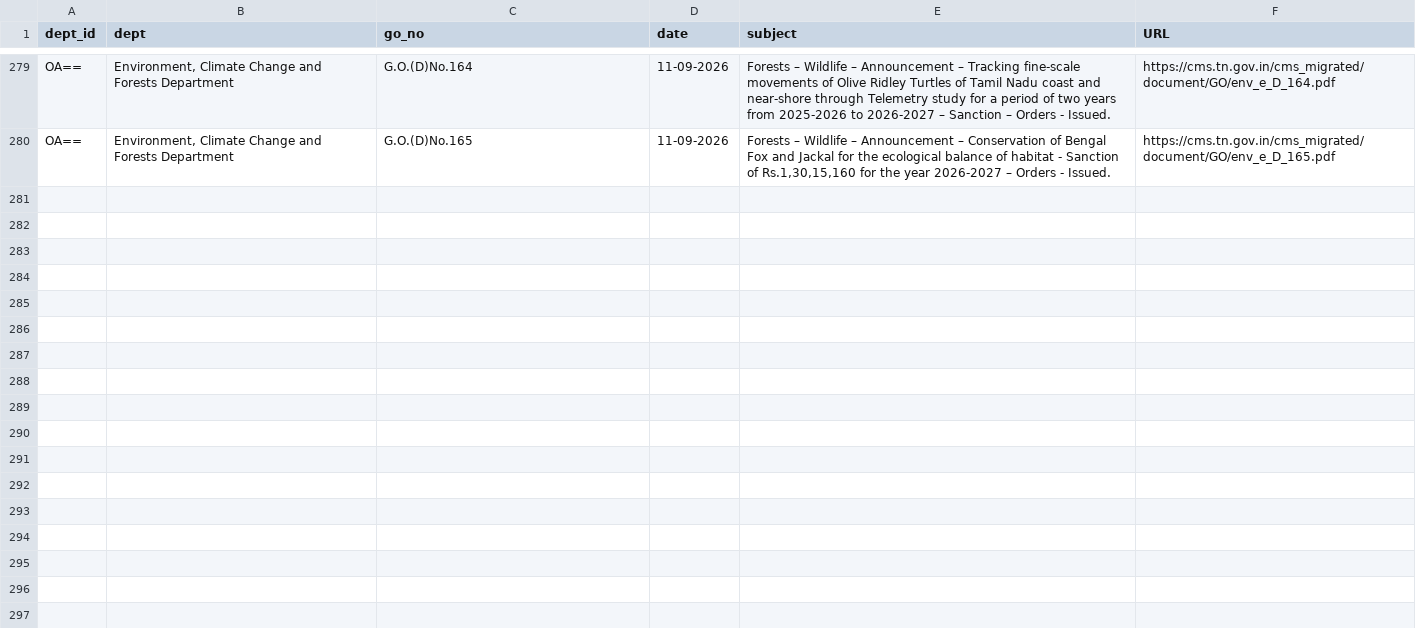
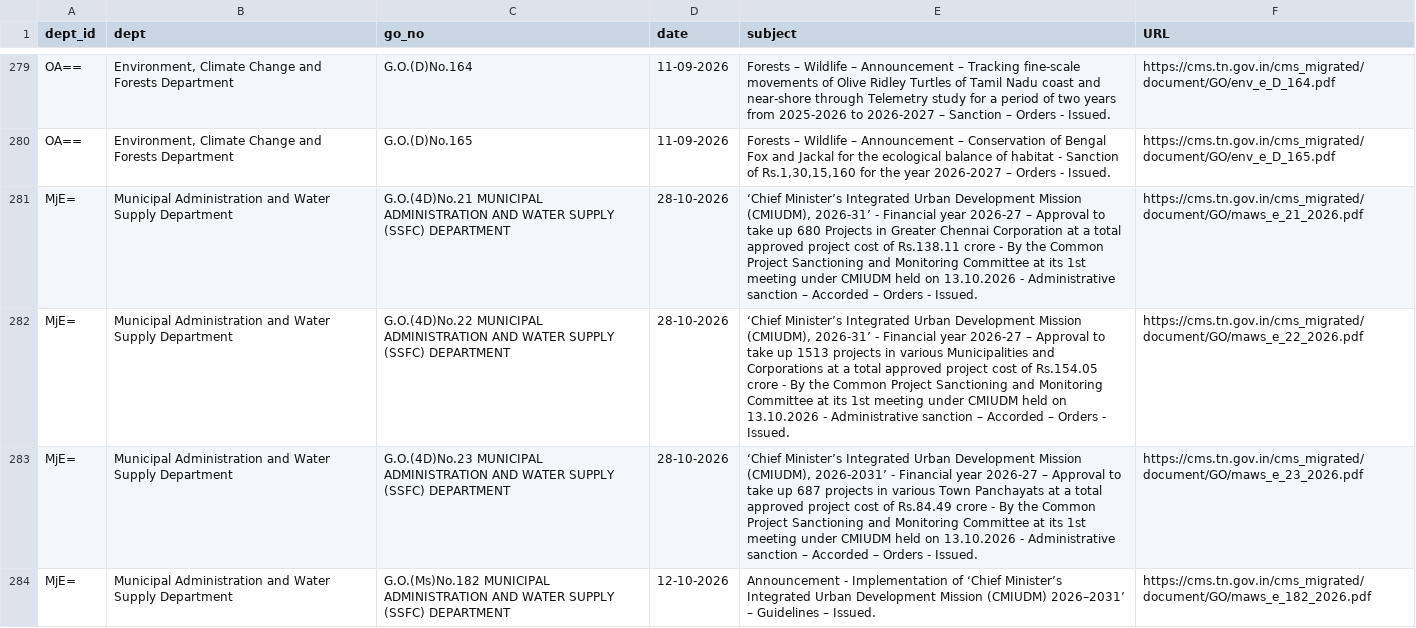
Before and after one commit to DigitalIndiaArchiver/TNGazette, a CSV file: data/dailytn/go.csv, drawn as a sheet; only a part is shown, gaps mark what is left out; the diff names each change by its address in the sheet, - before the commit and + after, or states it on an @@ line.

Commit message:
Daily TN (2026-10-30): new=5 go=4 whatsnew=0 tnpcb_ph=1 seco=0 circulars=0 gcc_cr=0 | pending=5

```diff
--- a/data/dailytn/go.csv
+++ b/data/dailytn/go.csv
+row 281: MjE= | Municipal Administration and Water Supply Department | G.O.(4D)No.21 MUNICIPAL ADMINISTRATION AND WATER SUPPLY (SSFC) DEPARTMENT | 28-10-2026 | ‘Chief Minister’s Integrated Urban Development Mission (CMIUDM), 2026-31’ - Financial year 2026-27 – Approval to take up 680 Projects in Greater Chennai Corporation at a total approved project cost of Rs.138.11 crore - By the Common Project Sanctioning and Monitoring Committee at its 1st meeting under CMIUDM held on 13.10.2026 - Administrative sanction – Accorded – Orders - Issued. | https://cms.tn.gov.in/cms_migrated/document/GO/maws_e_21_2026.pdf
+row 282: MjE= | Municipal Administration and Water Supply Department | G.O.(4D)No.22 MUNICIPAL ADMINISTRATION AND WATER SUPPLY (SSFC) DEPARTMENT | 28-10-2026 | ‘Chief Minister’s Integrated Urban Development Mission (CMIUDM), 2026-31’ - Financial year 2026-27 – Approval to take up 1513 projects in various Municipalities and Corporations at a total approved project cost of Rs.154.05 crore - By the Common Project Sanctioning and Monitoring Committee at its 1st meeting under CMIUDM held on 13.10.2026 - Administrative sanction – Accorded – Orders - Issued. | https://cms.tn.gov.in/cms_migrated/document/GO/maws_e_22_2026.pdf
+row 283: MjE= | Municipal Administration and Water Supply Department | G.O.(4D)No.23 MUNICIPAL ADMINISTRATION AND WATER SUPPLY (SSFC) DEPARTMENT | 28-10-2026 | ‘Chief Minister’s Integrated Urban Development Mission (CMIUDM), 2026-2031’ - Financial year 2026-27 – Approval to take up 687 projects in various Town Panchayats at a total approved project cost of Rs.84.49 crore - By the Common Project Sanctioning and Monitoring Committee at its 1st meeting under CMIUDM held on 13.10.2026 - Administrative sanction – Accorded – Orders - Issued. | https://cms.tn.gov.in/cms_migrated/document/GO/maws_e_23_2026.pdf
+row 284: MjE= | Municipal Administration and Water Supply Department | G.O.(Ms)No.182 MUNICIPAL ADMINISTRATION AND WATER SUPPLY (SSFC) DEPARTMENT | 12-10-2026 | Announcement - Implementation of ‘Chief Minister’s Integrated Urban Development Mission (CMIUDM) 2026–2031’ – Guidelines – Issued. | https://cms.tn.gov.in/cms_migrated/document/GO/maws_e_182_2026.pdf
```
Also changed, not shown: data/dailytn/tnpcb_ph.csv, 2 other files.
